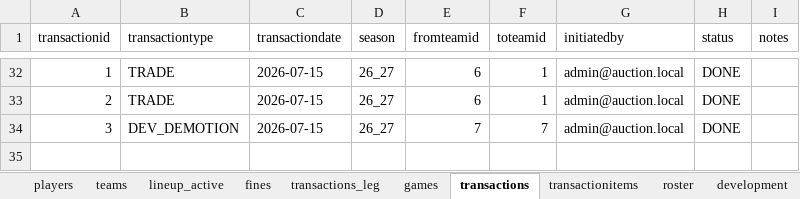
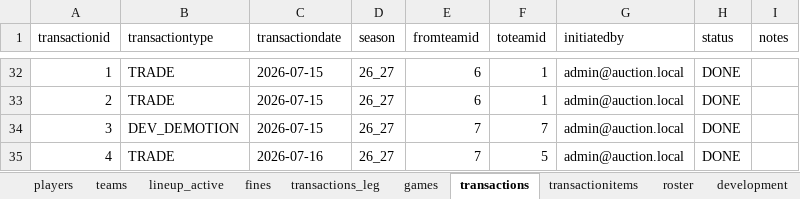
Before and after one commit to filipebrito23/Fantasy, an Excel workbook: Fantasy unificado/roster.xlsx, sheet transactions, drawn as a sheet; only a part is shown, gaps mark what is left out; values as stored, in another font and other column widths than the file's, no borders; the diff names each change by its address in the sheet, - before the commit and + after, or states it on an @@ line.

```diff
--- a/Fantasy unificado/roster.xlsx (sheet transactions)
+++ b/Fantasy unificado/roster.xlsx (sheet transactions)
+row 35: 4 | TRADE | 2026-07-16 | 26_27 | 7 | 5 | admin@auction.local | DONE
```
Also changed, not shown: sheet transactionitems, sheet picks, sheet roster, 1 other file.
